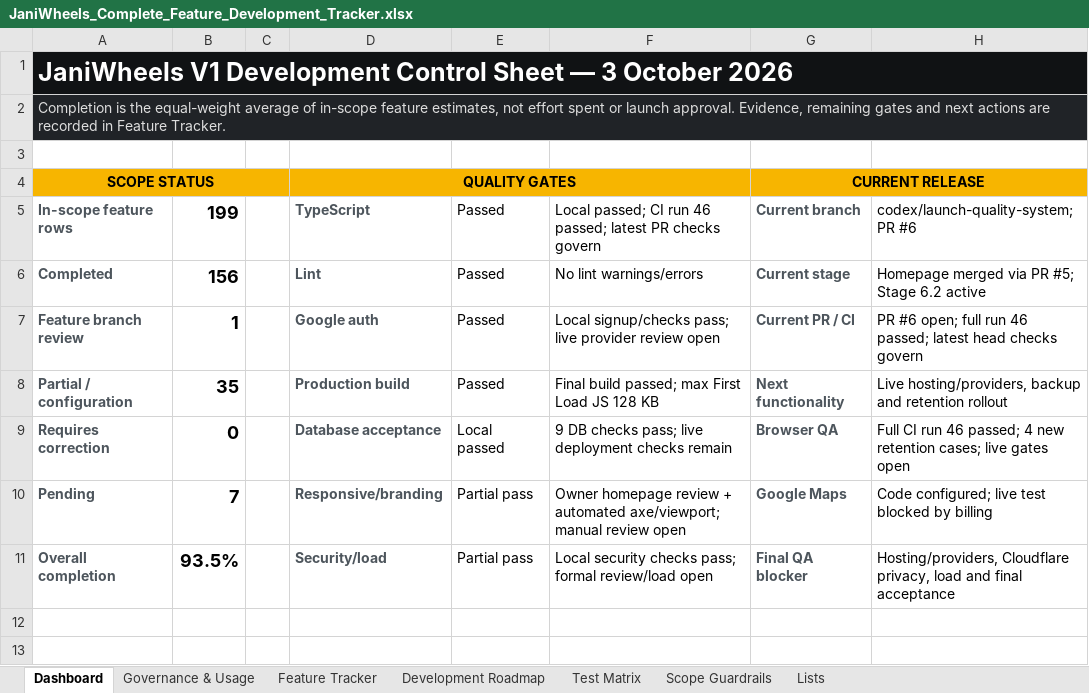
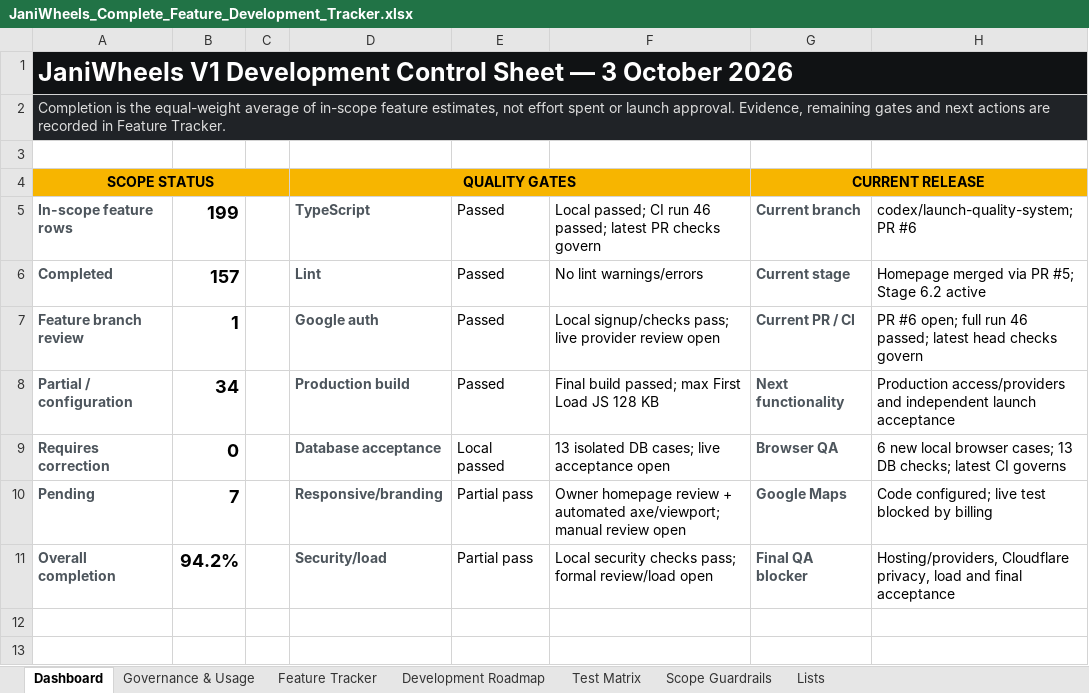
Before and after one commit to Tech-Orbit-Systems/JaniWheels, an Excel workbook: docs/JaniWheels_Complete_Feature_Development_Tracker.xlsx, sheet Dashboard, drawn as a sheet; only a part is shown; values as stored, in another font and other column widths than the file's, no borders; charts and pictures not drawn; the diff covers the shown part only; the diff names each change by its address in the sheet, - before the commit and + after, or states it on an @@ line.

Commit message:
Close local security lifecycle search and operations gaps

```diff
--- a/docs/JaniWheels_Complete_Feature_Development_Tracker.xlsx (sheet Dashboard)
+++ b/docs/JaniWheels_Complete_Feature_Development_Tracker.xlsx (sheet Dashboard)
-B6: 156
+B6: 157
-B8: 35
+B8: 34
-H8: Live hosting/providers, backup and retention rollout
+H8: Production access/providers and independent launch acceptance
-F9: 9 DB checks pass; live deployment checks remain
+F9: 13 isolated DB cases; live acceptance open
-H9: Full CI run 46 passed; 4 new retention cases; live gates open
+H9: 6 new local browser cases; 13 DB checks; latest CI governs
-B11: 93.5%
+B11: 94.2%
```
Also changed, not shown: 4 edited cells elsewhere in this sheet, sheet Feature Tracker, sheet Test Matrix, sheet Governance & Usage, charts or pictures, 25 other files.
